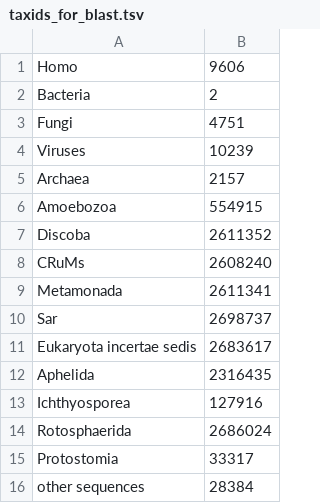
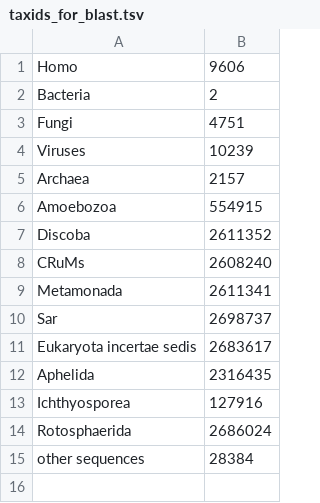
Before and after one commit to zajakin/sRNAflow, a TSV file: bin/taxids_for_blast.tsv, drawn as a sheet.

```diff
--- a/bin/taxids_for_blast.tsv
+++ b/bin/taxids_for_blast.tsv
@@ -14,3 +14,2 @@ Ichthyosporea	127916
 Rotosphaerida	2686024
-Protostomia	33317
 other sequences	28384
```
Also changed, not shown: 4 other files.
